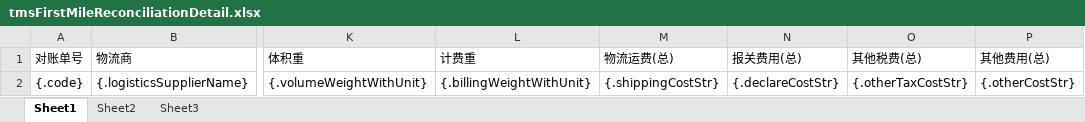
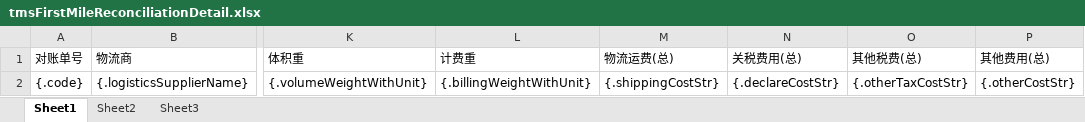
Before and after one commit to quyuzhong1/cloud-erp-backend, an Excel workbook: erp-server/erp-server-file/src/main/resources/excel/tms/tmsFirstMileReconciliationDetail.xlsx, sheet Sheet1, drawn as a sheet; only a part is shown, gaps mark what is left out; values as stored, in another font and other column widths than the file's, no borders; the diff names each change by its address in the sheet, - before the commit and + after, or states it on an @@ line.

```diff
--- a/erp-server/erp-server-file/src/main/resources/excel/tms/tmsFirstMileReconciliationDetail.xlsx (sheet Sheet1)
+++ b/erp-server/erp-server-file/src/main/resources/excel/tms/tmsFirstMileReconciliationDetail.xlsx (sheet Sheet1)
-N1: 报关费用(总)
+N1: 关税费用(总)
```
Also changed, not shown: erp-server/erp-server-file/src/main/resources/excel/tms/firstMileEstimatedBillExport.xlsx, erp-server/erp-server-file/src/main/resources/excel/tms/tmsB2cDeclareReconciliation.xlsx, 1 other file.
